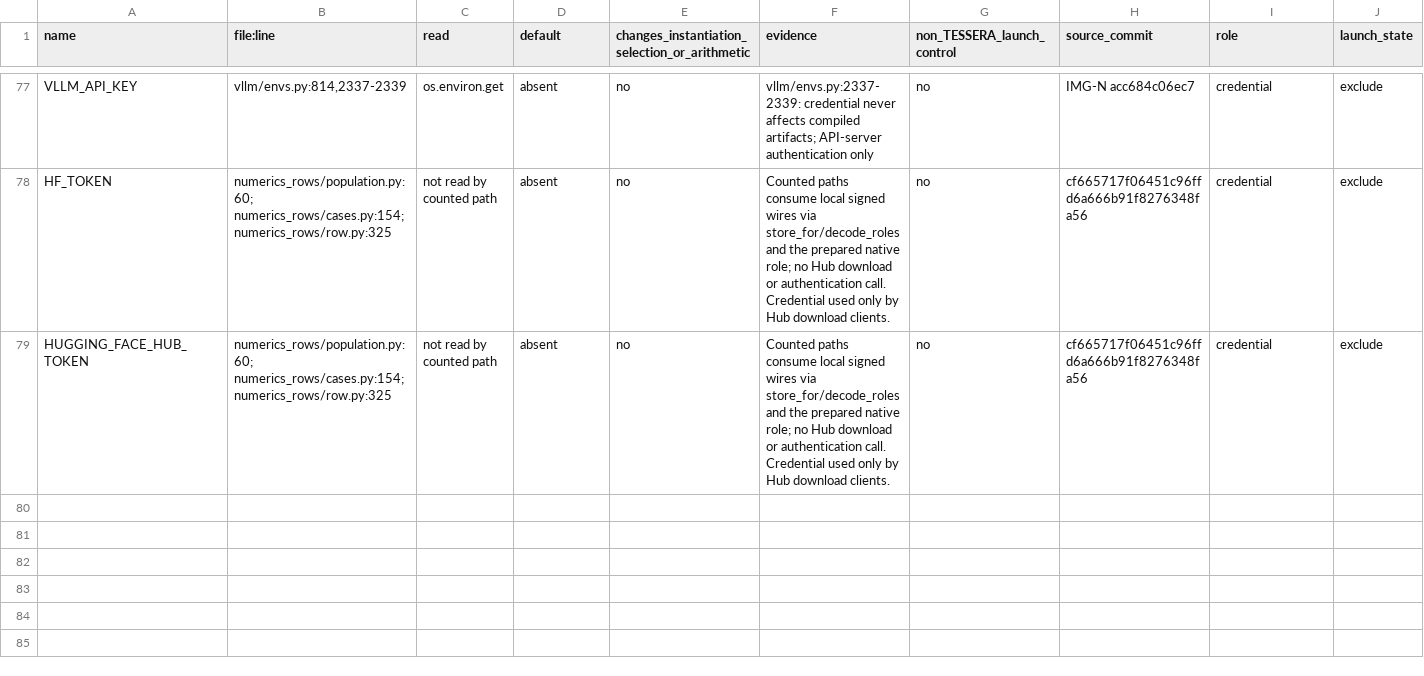
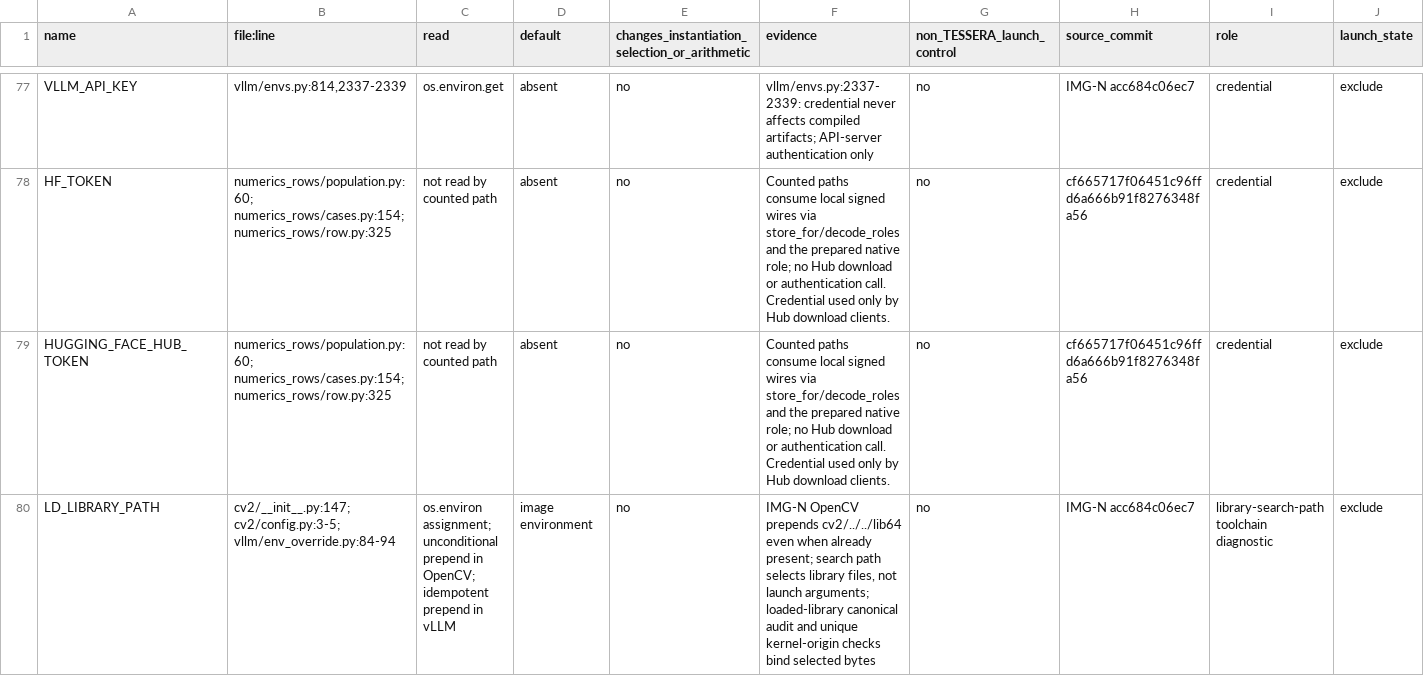
Before and after one commit to RobTand/tessera, a TSV file: experiments/numerics_rows/launch-levers.tsv, drawn as a sheet; only a part is shown, gaps mark what is left out; rows hold the shown columns only; the diff names each change by its address in the sheet, - before the commit and + after, or states it on an @@ line.

Commit message:
Audit the lazy import that changes the library search path

```diff
--- a/experiments/numerics_rows/launch-levers.tsv
+++ b/experiments/numerics_rows/launch-levers.tsv
+row 80: LD_LIBRARY_PATH | cv2/__init__.py:147; cv2/config.py:3-5; vllm/env_override.py:84-94 | os.environ assignment; unconditional prepend in OpenCV; idempotent prepend in vLLM | image environment | no | IMG-N OpenCV prepends cv2/../../lib64 even when already present; search path selects library files, not launch arguments; loaded-library canonical audit and unique kernel-origin checks bind selected bytes | no | IMG-N acc684c06ec7 | library-search-path toolchain diagnostic | exclude
```
Also changed, not shown: 6 other files.
